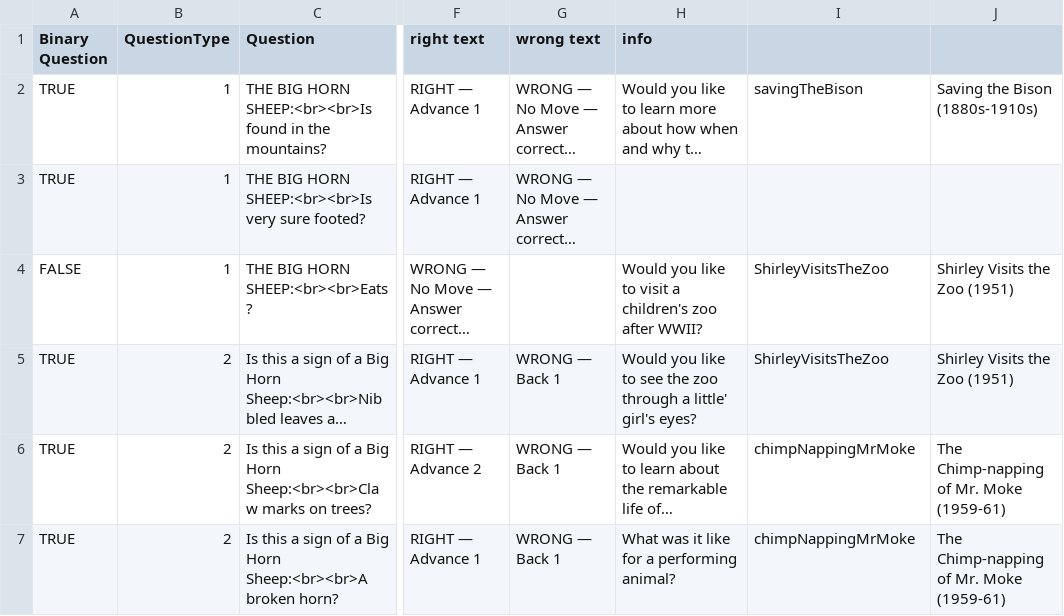
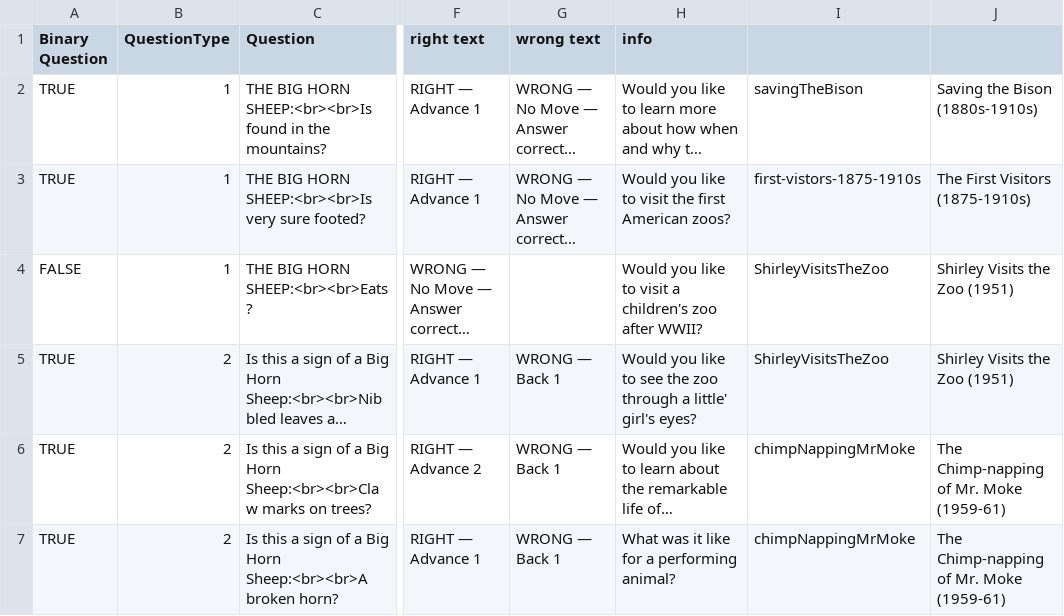
Before and after one commit to digitalutsc/ZooParade, a CSV file: Resources/CSV/Bighorn.csv, drawn as a sheet; only a part is shown, gaps mark what is left out; long unchanged cells end in …; the diff names each change by its address in the sheet, - before the commit and + after, or states it on an @@ line.

Commit message:
Task #6076 for testing
Modified AI so that it now looks like it’s playing along.  Button
appear to be clicked and the clicking now inverts.  The buttons when
being used by the AI still can be clicked by the user to cause them to
invert, but no functionality executes meaning it will not affect game
play.  Also some slight tweaks to a few CSV files.

```diff
--- a/Resources/CSV/Bighorn.csv
+++ b/Resources/CSV/Bighorn.csv
-H3 (info): (empty)
+H3 (info): Would you like to visit the first American zoos?
-I3: (empty)
+I3: first-vistors-1875-1910s
-J3: (empty)
+J3: The First Visitors (1875-1910s)
```
Also changed, not shown: Resources/CSV/Grizzly.csv, Resources/CSV/Moose.csv, 6 other files.
